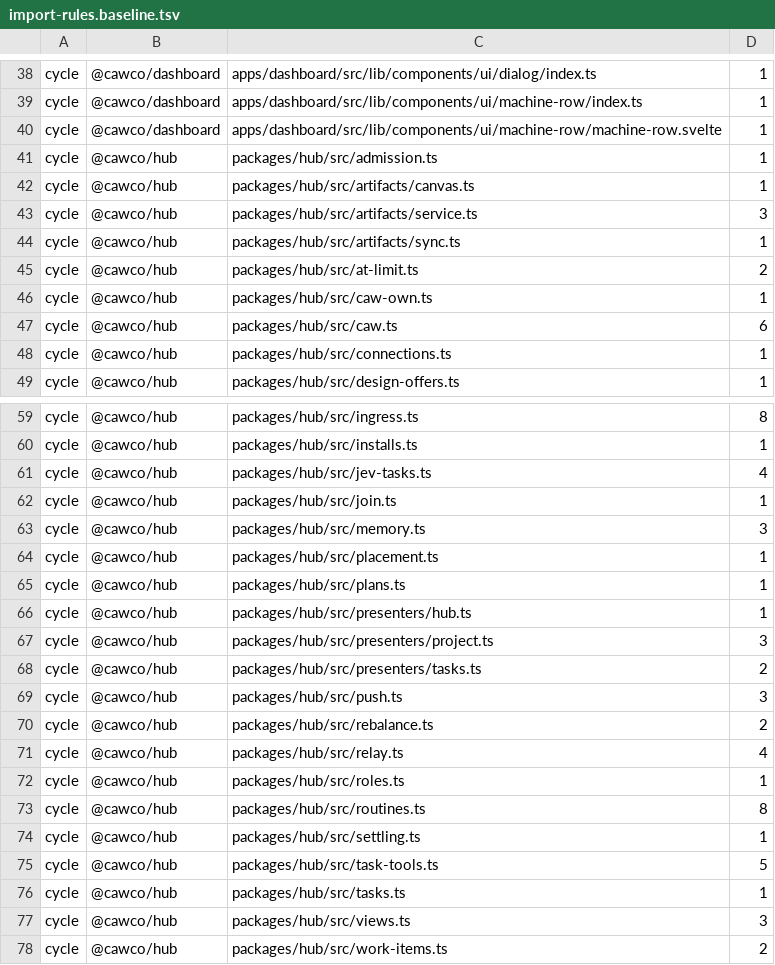
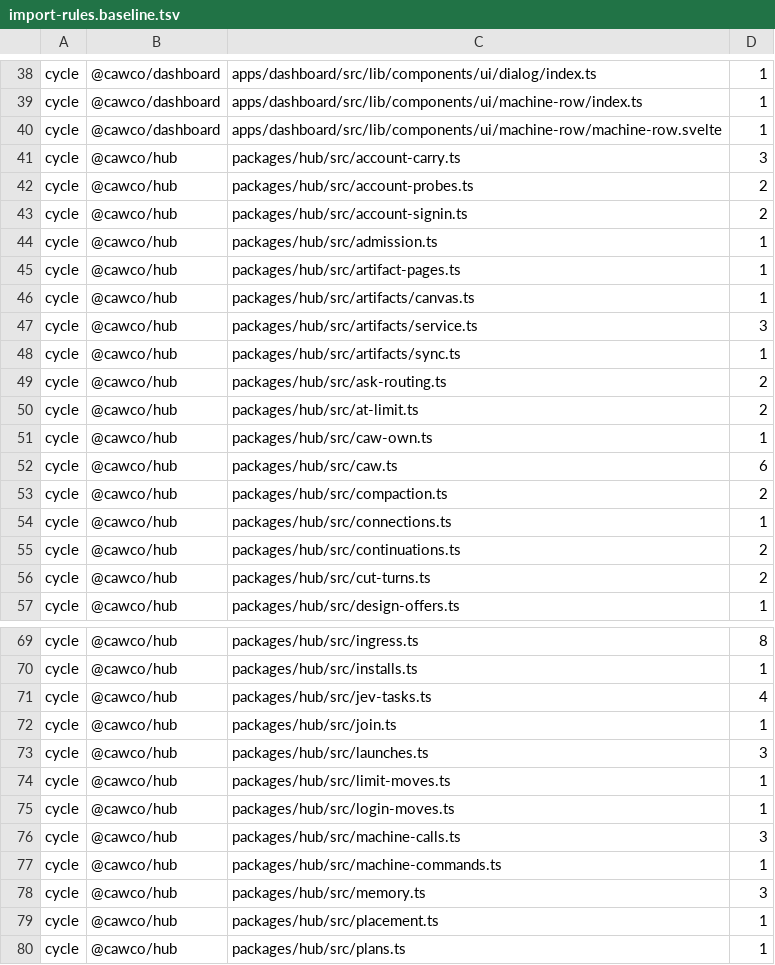
Before and after one commit to Bewinxed/cawco, a TSV file: scripts/import-rules.baseline.tsv, drawn as a sheet; only a part is shown, gaps mark what is left out; the shorter side is filled out with more unchanged rows; the diff covers the shown part only.

```diff
--- a/scripts/import-rules.baseline.tsv
+++ b/scripts/import-rules.baseline.tsv
@@ -40,3 +40,7 @@ cycle	@cawco/dashboard	apps/dashboard/src/lib/components/ui/machine-row/index.ts
 cycle	@cawco/dashboard	apps/dashboard/src/lib/components/ui/machine-row/machine-row.svelte	1
+cycle	@cawco/hub	packages/hub/src/account-carry.ts	3
+cycle	@cawco/hub	packages/hub/src/account-probes.ts	2
+cycle	@cawco/hub	packages/hub/src/account-signin.ts	2
 cycle	@cawco/hub	packages/hub/src/admission.ts	1
+cycle	@cawco/hub	packages/hub/src/artifact-pages.ts	1
 cycle	@cawco/hub	packages/hub/src/artifacts/canvas.ts	1
@@ -44,2 +48,3 @@ cycle	@cawco/hub	packages/hub/src/artifacts/service.ts	3
 cycle	@cawco/hub	packages/hub/src/artifacts/sync.ts	1
+cycle	@cawco/hub	packages/hub/src/ask-routing.ts	2
 cycle	@cawco/hub	packages/hub/src/at-limit.ts	2
@@ -47,3 +52,6 @@ cycle	@cawco/hub	packages/hub/src/caw-own.ts	1
 cycle	@cawco/hub	packages/hub/src/caw.ts	6
+cycle	@cawco/hub	packages/hub/src/compaction.ts	2
 cycle	@cawco/hub	packages/hub/src/connections.ts	1
+cycle	@cawco/hub	packages/hub/src/continuations.ts	2
+cycle	@cawco/hub	packages/hub/src/cut-turns.ts	2
 cycle	@cawco/hub	packages/hub/src/design-offers.ts	1
@@ -62,2 +72,7 @@ cycle	@cawco/hub	packages/hub/src/jev-tasks.ts	4
 cycle	@cawco/hub	packages/hub/src/join.ts	1
+cycle	@cawco/hub	packages/hub/src/launches.ts	3
+cycle	@cawco/hub	packages/hub/src/limit-moves.ts	1
+cycle	@cawco/hub	packages/hub/src/login-moves.ts	1
+cycle	@cawco/hub	packages/hub/src/machine-calls.ts	3
+cycle	@cawco/hub	packages/hub/src/machine-commands.ts	1
 cycle	@cawco/hub	packages/hub/src/memory.ts	3
```
Also changed, not shown: 7 added rows elsewhere in this file, scripts/escape-hatch-ratchet.baseline.tsv, 15 other files.
